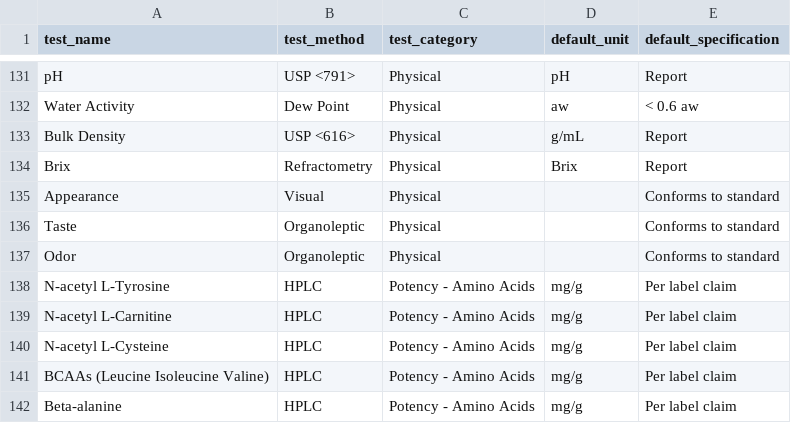
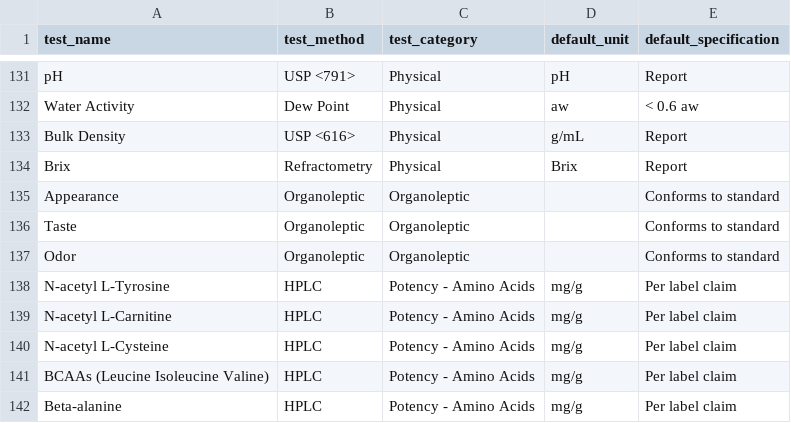
Before and after one commit to grbod/labtrack, a CSV file: backend/seed_tests.csv, drawn as a sheet; only a part is shown, gaps mark what is left out.

```diff
--- a/backend/seed_tests.csv
+++ b/backend/seed_tests.csv
@@ -134,5 +134,5 @@
 "Brix","Refractometry","Physical","Brix","Report"
-"Appearance","Visual","Physical","","Conforms to standard"
-"Taste","Organoleptic","Physical","","Conforms to standard"
-"Odor","Organoleptic","Physical","","Conforms to standard"
+"Appearance","Organoleptic","Organoleptic","","Conforms to standard"
+"Taste","Organoleptic","Organoleptic","","Conforms to standard"
+"Odor","Organoleptic","Organoleptic","","Conforms to standard"
 "N-acetyl L-Tyrosine","HPLC","Potency - Amino Acids","mg/g","Per label claim"
```
Also changed, not shown: 1 other file.
